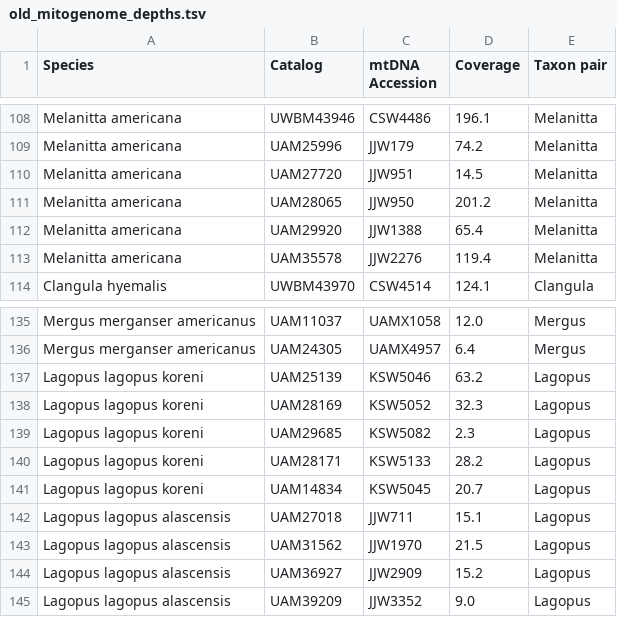
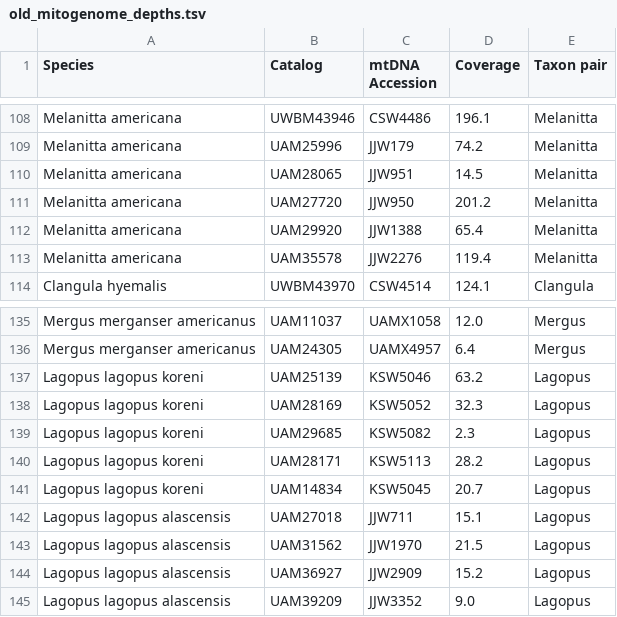
Before and after one commit to BirdmanRidesAgain/beringia_mtDNA, a TSV file: old_mitogenome_depths.tsv, drawn as a sheet; only a part is shown, gaps mark what is left out.

```diff
--- a/old_mitogenome_depths.tsv
+++ b/old_mitogenome_depths.tsv
@@ -109,4 +109,4 @@ Melanitta americana,UWBM43946,CSW4486,196.1,Melanitta
 Melanitta americana,UAM25996,JJW179,74.2,Melanitta
-Melanitta americana,UAM27720,JJW951,14.5,Melanitta
-Melanitta americana,UAM28065,JJW950,201.2,Melanitta
+Melanitta americana,UAM28065,JJW951,14.5,Melanitta
+Melanitta americana,UAM27720,JJW950,201.2,Melanitta
 Melanitta americana,UAM29920,JJW1388,65.4,Melanitta
@@ -139,3 +139,3 @@ Lagopus lagopus koreni,UAM28169,KSW5052,32.3,Lagopus
 Lagopus lagopus koreni,UAM29685,KSW5082,2.3,Lagopus
-Lagopus lagopus koreni,UAM28171,KSW5133,28.2,Lagopus
+Lagopus lagopus koreni,UAM28171,KSW5113,28.2,Lagopus
 Lagopus lagopus koreni,UAM14834,KSW5045,20.7,Lagopus
```
Also changed, not shown: mitogenome_assembly_results.csv, table_S1.tsv, 20 other files.
